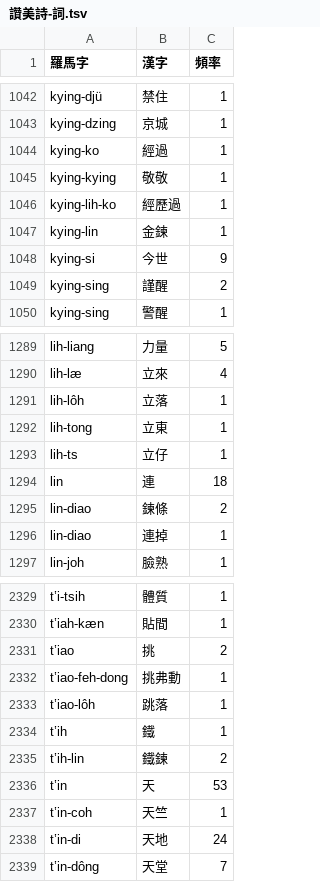
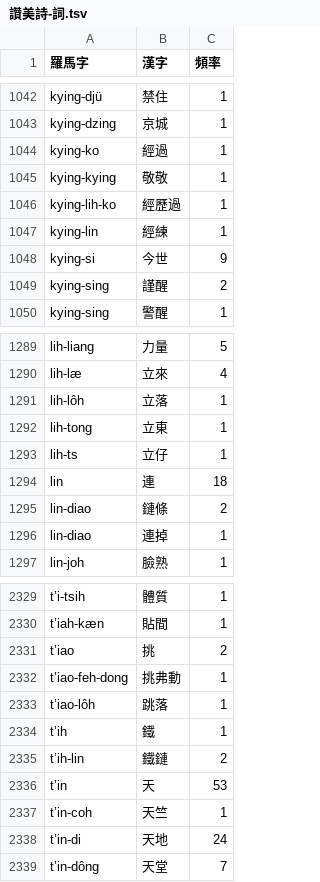
Before and after one commit to shinzoqchiuq/books-in-wu-romanization, a TSV file: tsæn-me-s-1860/讚美詩-詞.tsv, drawn as a sheet; only a part is shown, gaps mark what is left out.

```diff
--- a/tsæn-me-s-1860/讚美詩-詞.tsv
+++ b/tsæn-me-s-1860/讚美詩-詞.tsv
@@ -1046,3 +1046,3 @@ kying-kying	敬敬	1
 kying-lih-ko	經歷過	1
-kying-lin	金鍊	1
+kying-lin	經練	1
 kying-si	今世	9
@@ -1294,3 +1294,3 @@ lih-ts	立仔	1
 lin	連	18
-lin-diao	鍊條	2
+lin-diao	鏈條	2
 lin-diao	連掉	1
@@ -2334,3 +2334,3 @@ tʽiao-lôh	跳落	1
 tʽih	鐵	1
-tʽih-lin	鐵鍊	2
+tʽih-lin	鐵鏈	2
 tʽin	天	53
```
Also changed, not shown: tsæn-me-s-1860/讚美詩-字.tsv, 字.tsv, 3 other files.
